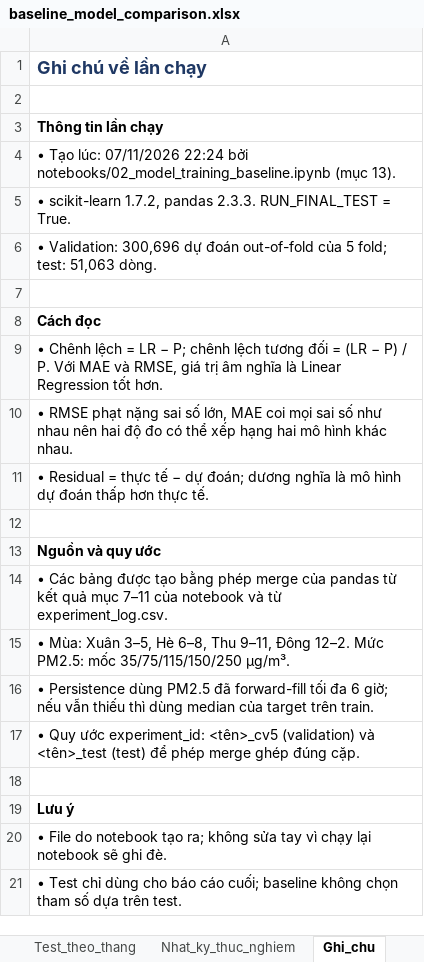
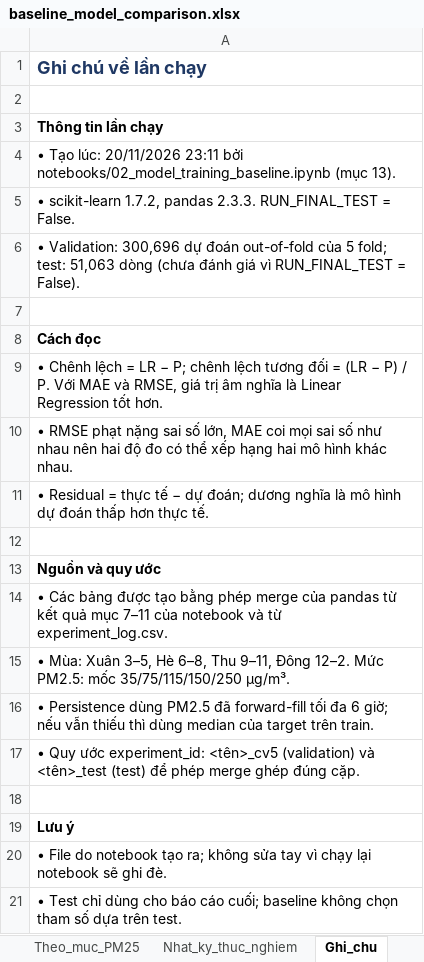
Before and after one commit to bjruly/sgu_finalproject_machinelearning_2026-2027, an Excel workbook: outputs/notebooks/tables/baseline_model_comparison.xlsx, sheet Ghi_chu, drawn as a sheet; values as stored, in another font and other column widths than the file's, no borders; the diff names each change by its address in the sheet, - before the commit and + after, or states it on an @@ line.

Commit message:
Update notebook tables and figures, add report source index
Bổ sung bảng CV của baseline, permutation importance theo nhóm của Linear
Regression, bảng cấu hình mô hình cuối và bảng mức giảm sai số tương đối,
cùng report_sources.csv liên kết từng CSV với notebook, mã ô, chế độ chạy
và hash để truy vết và kiểm chứng số liệu.

```diff
--- a/outputs/notebooks/tables/baseline_model_comparison.xlsx (sheet Ghi_chu)
+++ b/outputs/notebooks/tables/baseline_model_comparison.xlsx (sheet Ghi_chu)
-sheet tab: Test_theo_thang
-A4: …Tạo lúc: 07/11/2026 22:24 bởi notebooks/02_model_training_baseline.ipynb…
+A4: …Tạo lúc: 20/11/2026 23:11 bởi notebooks/02_model_training_baseline.ipynb…
-A5: …RUN_FINAL_TEST = True.
+A5: …RUN_FINAL_TEST = False.
-A6: …test: 51,063 dòng.
+A6: …test: 51,063 dòng (chưa đánh giá vì RUN_FINAL_TEST = False).
```
Also changed, not shown: sheet Theo_muc_PM25, sheet Nhat_ky_thuc_nghiem, sheet Tong_quan, charts or pictures, 42 other files.
